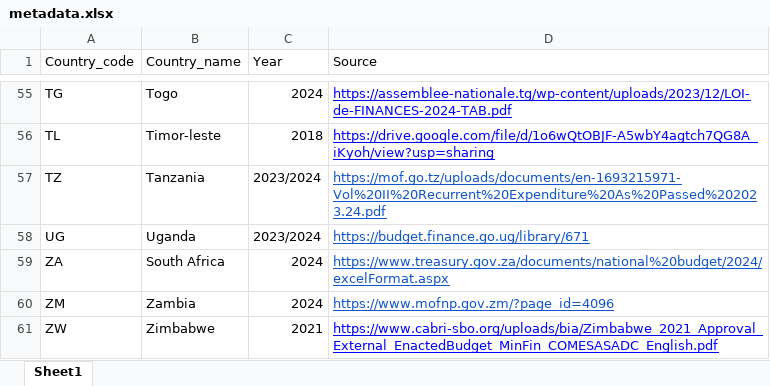
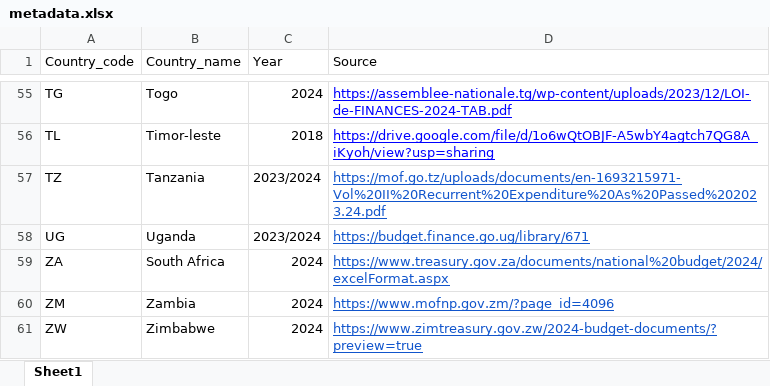
Before and after one commit to codeforIATI/gov-id-finder-data, an Excel workbook: data/xlsx/metadata.xlsx, sheet Sheet1, drawn as a sheet; only a part is shown, gaps mark what is left out; values as stored, in another font and other column widths than the file's, no borders; the diff names each change by its address in the sheet, - before the commit and + after, or states it on an @@ line.

```diff
--- a/data/xlsx/metadata.xlsx (sheet Sheet1)
+++ b/data/xlsx/metadata.xlsx (sheet Sheet1)
-C61 (Year): 2021
+C61 (Year): 2024
-D61 (Source): https://www.cabri-sbo.org/uploads/bia/Zimbabwe_2021_Approval_External_EnactedBudget_MinFin_COMESASADC_English.pdf
+D61 (Source): https://www.zimtreasury.gov.zw/2024-budget-documents/?preview=true
-D61 text colour: #0000FF
+D61 text colour: #1155CC
```
Also changed, not shown: data/xlsx/ZW.xlsx, 2 other files.
